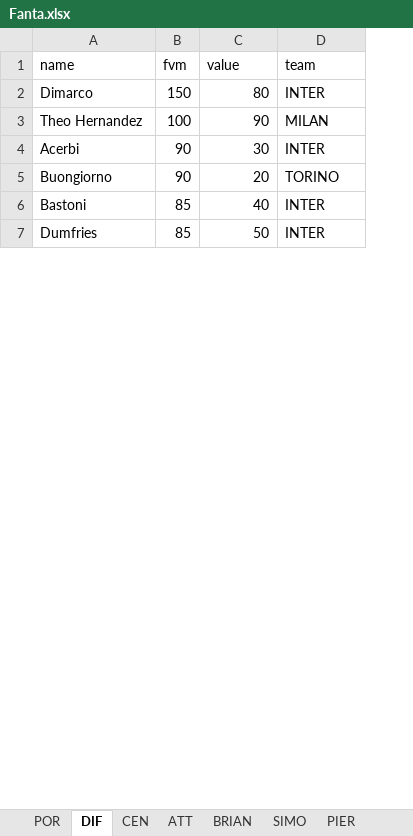
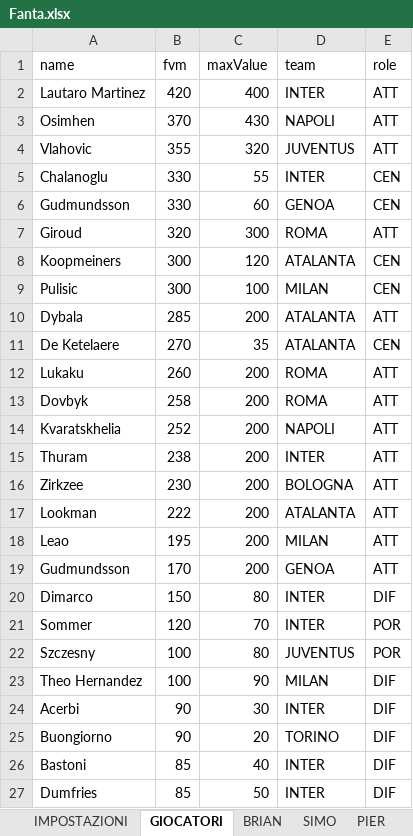
Before and after one commit to bukpe/fantacalcio-rep, an Excel workbook: Fanta.xlsx, sheet GIOCATORI, drawn as a sheet; only a part is shown; values as stored, in another font and other column widths than the file's, no borders; the diff covers the shown part only; the diff names each change by its address in the sheet, - before the commit and + after, or states it on an @@ line.

```diff
--- a/Fanta.xlsx (sheet GIOCATORI)
+++ b/Fanta.xlsx (sheet GIOCATORI)
-sheet tab: POR
+sheet tab: IMPOSTAZIONI
-sheet tab: DIF
+sheet tab: GIOCATORI
-sheet tab: CEN
-sheet tab: ATT
+column E (role), row 20: DIF; rows 23-27: all DIF
-C1: value
+C1: maxValue
+row 2: Lautaro Martinez | 420 | 400 | INTER | ATT
+row 3: Osimhen | 370 | 430 | NAPOLI | ATT
+row 4: Vlahovic | 355 | 320 | JUVENTUS | ATT
+row 5: Chalanoglu | 330 | 55 | INTER | CEN
+row 6: Gudmundsson | 330 | 60 | GENOA | CEN
+row 7: Giroud | 320 | 300 | ROMA | ATT
+row 8: Koopmeiners | 300 | 120 | ATALANTA | CEN
+row 9: Pulisic | 300 | 100 | MILAN | CEN
+row 10: Dybala | 285 | 200 | ATALANTA | ATT
+row 11: De Ketelaere | 270 | 35 | ATALANTA | CEN
+row 12: Lukaku | 260 | 200 | ROMA | ATT
+row 13: Dovbyk | 258 | 200 | ROMA | ATT
+row 14: Kvaratskhelia | 252 | 200 | NAPOLI | ATT
+row 15: Thuram | 238 | 200 | INTER | ATT
+row 16: Zirkzee | 230 | 200 | BOLOGNA | ATT
+row 17: Lookman | 222 | 200 | ATALANTA | ATT
+row 18: Leao | 195 | 200 | MILAN | ATT
+row 19: Gudmundsson | 170 | 200 | GENOA | ATT
+row 21: Sommer | 120 | 70 | INTER | POR
+row 22: Szczesny | 100 | 80 | JUVENTUS | POR
```
Also changed, not shown: 8 added rows elsewhere in this sheet, sheet IMPOSTAZIONI, 27 other files.
